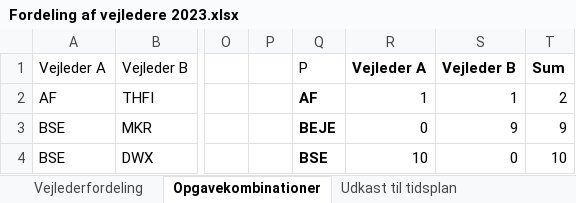
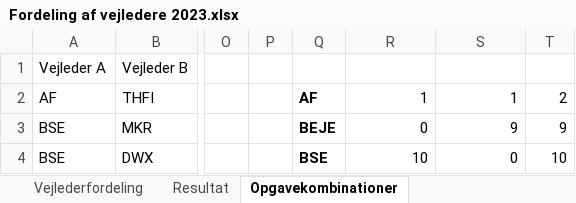
Before and after one commit to Oddernumse/VejlederMatrix, an Excel workbook: Fordeling af vejledere 2023.xlsx, sheet Opgavekombinationer, drawn as a sheet; only a part is shown, gaps mark what is left out; values as stored, in another font and other column widths than the file's, no borders; the diff names each change by its address in the sheet, - before the commit and + after, or states it on an @@ line.

```diff
--- a/Fordeling af vejledere 2023.xlsx (sheet Opgavekombinationer)
+++ b/Fordeling af vejledere 2023.xlsx (sheet Opgavekombinationer)
-sheet tab: Udkast til tidsplan
+sheet tab: Resultat
-Q1: P
+Q1: (empty)
-R1: Vejleder A
+R1: (empty)
-S1: Vejleder B
+S1: (empty)
-T1: Sum
+T1: (empty)
```
Also changed, not shown: 1 other file.
